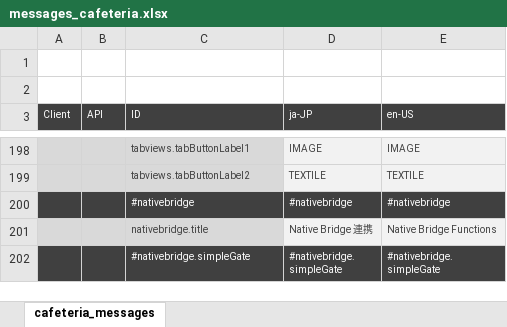
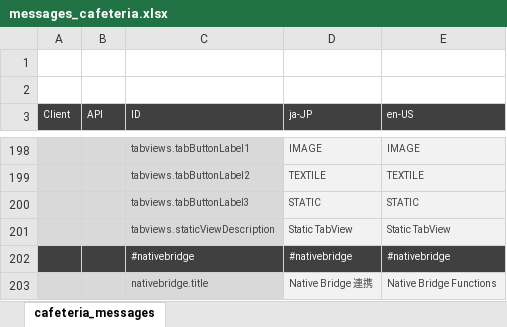
Before and after one commit to sony/cdp-js, an Excel workbook: packages/cafeteria/docs/localize/messages_cafeteria.xlsx, sheet cafeteria_messages, drawn as a sheet; only a part is shown, gaps mark what is left out; the shorter side is filled out with more unchanged rows; values as stored, in another font and other column widths than the file's, no borders; the diff names each change by its address in the sheet, - before the commit and + after, or states it on an @@ line.

Commit message:
added: cafeteria tabview static page

```diff
--- a/packages/cafeteria/docs/localize/messages_cafeteria.xlsx (sheet cafeteria_messages)
+++ b/packages/cafeteria/docs/localize/messages_cafeteria.xlsx (sheet cafeteria_messages)
+row 200:  |  | tabviews.tabButtonLabel3 | STATIC | STATIC
+row 201:  |  | tabviews.staticViewDescription | Static TabView | Static TabView
```
Also changed, not shown: 49 other files.
